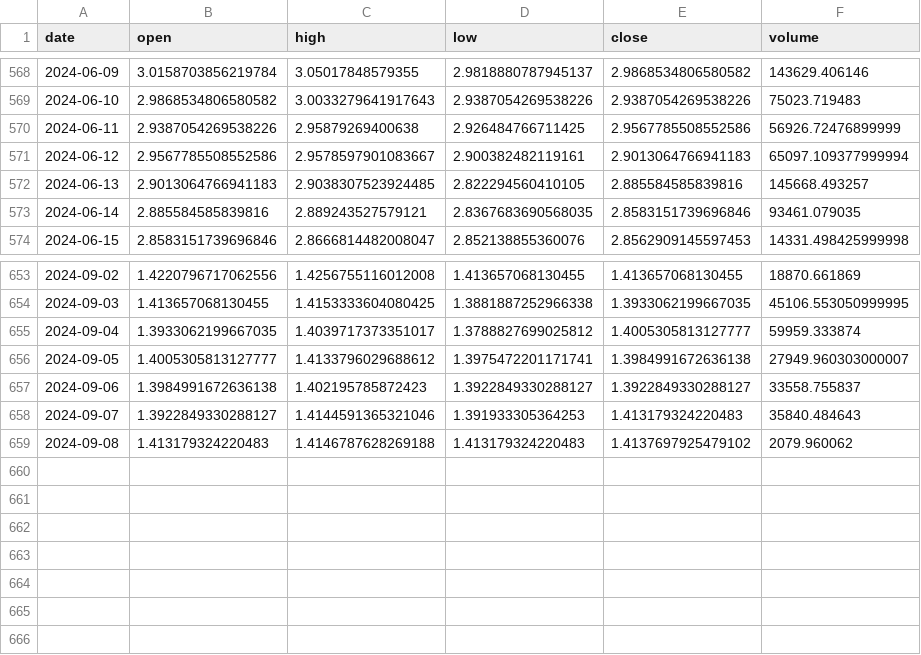
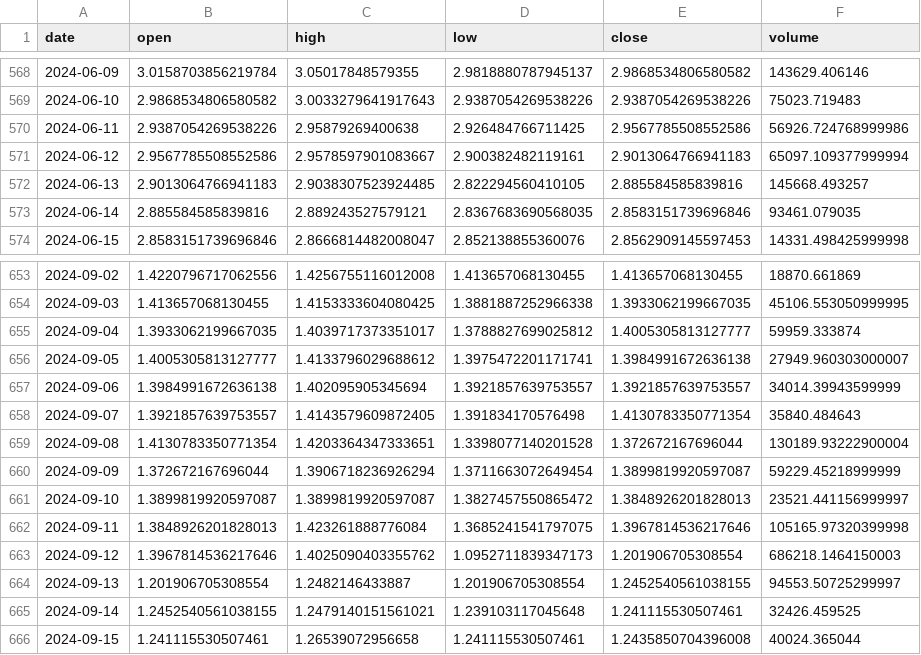
Before and after one commit to Sapient-Predictive-Analytics/dataportal, a CSV file: tokens/INDY.csv, drawn as a sheet; only a part is shown, gaps mark what is left out.

```diff
--- a/tokens/INDY.csv
+++ b/tokens/INDY.csv
@@ -569,3 +569,3 @@ date,open,high,low,close,volume
 2024-06-10,2.9868534806580582,3.0033279641917643,2.9387054269538226,2.9387054269538226,75023.719483
-2024-06-11,2.9387054269538226,2.95879269400638,2.926484766711425,2.9567785508552586,56926.72476899999
+2024-06-11,2.9387054269538226,2.95879269400638,2.926484766711425,2.9567785508552586,56926.724768999986
 2024-06-12,2.9567785508552586,2.9578597901083667,2.900382482119161,2.9013064766941183,65097.109377999994
@@ -656,4 +656,11 @@ date,open,high,low,close,volume
 2024-09-05,1.4005305813127777,1.4133796029688612,1.3975472201171741,1.3984991672636138,27949.960303000007
-2024-09-06,1.3984991672636138,1.402195785872423,1.3922849330288127,1.3922849330288127,33558.755837
-2024-09-07,1.3922849330288127,1.4144591365321046,1.391933305364253,1.413179324220483,35840.484643
-2024-09-08,1.413179324220483,1.4146787628269188,1.413179324220483,1.4137697925479102,2079.960062
+2024-09-06,1.3984991672636138,1.402095905345694,1.3921857639753557,1.3921857639753557,34014.39943599999
+2024-09-07,1.3921857639753557,1.4143579609872405,1.391834170576498,1.4130783350771354,35840.484643
+2024-09-08,1.4130783350771354,1.4203364347333651,1.3398077140201528,1.372672167696044,130189.93222900004
+2024-09-09,1.372672167696044,1.3906718236926294,1.3711663072649454,1.3899819920597087,59229.45218999999
+2024-09-10,1.3899819920597087,1.3899819920597087,1.3827457550865472,1.3848926201828013,23521.441156999997
+2024-09-11,1.3848926201828013,1.423261888776084,1.3685241541797075,1.3967814536217646,105165.97320399998
+2024-09-12,1.3967814536217646,1.4025090403355762,1.0952711839347173,1.201906705308554,686218.1464150003
+2024-09-13,1.201906705308554,1.2482146433887,1.201906705308554,1.2452540561038155,94553.50725299997
+2024-09-14,1.2452540561038155,1.2479140151561021,1.239103117045648,1.241115530507461,32426.459525
+2024-09-15,1.241115530507461,1.26539072956658,1.241115530507461,1.2435850704396008,40024.365044
```
Also changed, not shown: tokens/NEWM.csv.
